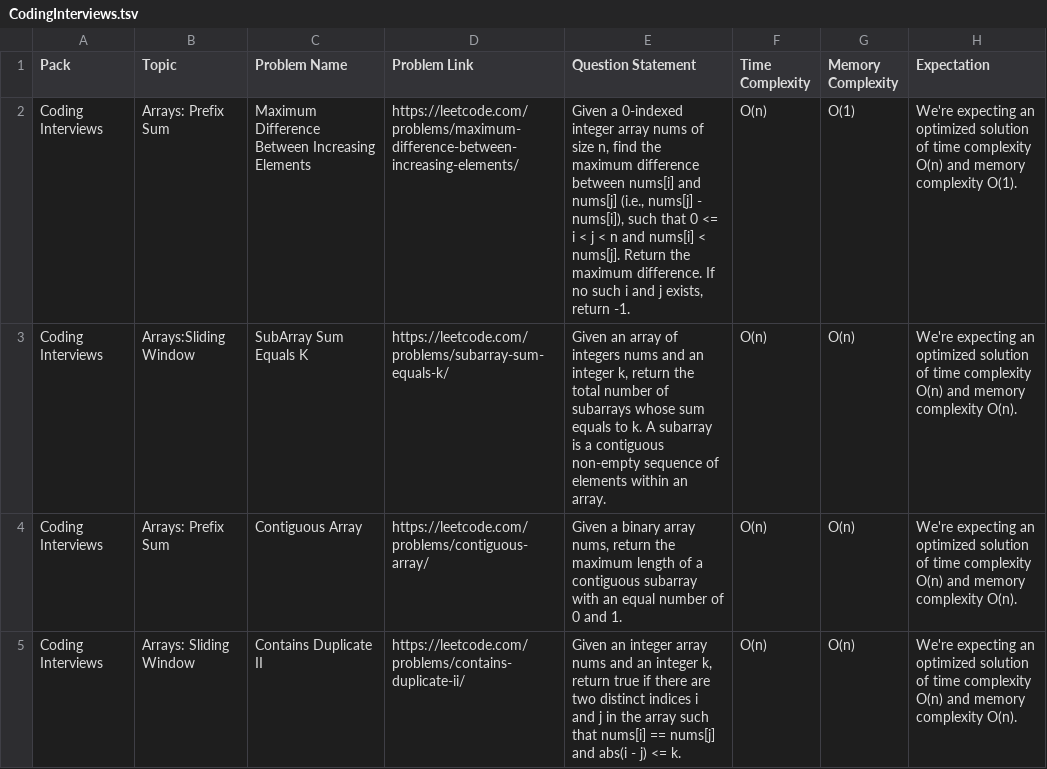
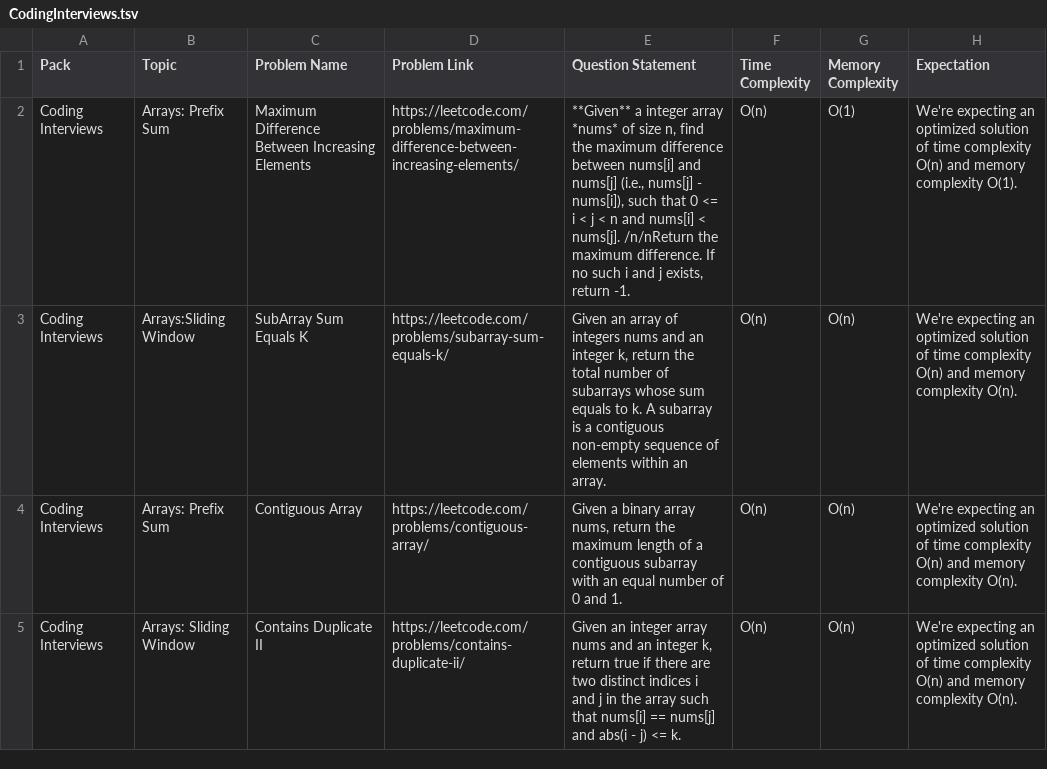
Before and after one commit to kinstugi/leetcard_backend, a TSV file: packs/CodingInterviews.tsv, drawn as a sheet; only a part is shown; the diff names each change by its address in the sheet, - before the commit and + after, or states it on an @@ line.

Commit message:
Update CodingInterviews.tsv
Testing Something!

```diff
--- a/packs/CodingInterviews.tsv
+++ b/packs/CodingInterviews.tsv
-E2 (Question Statement): Given a 0-indexed integer array nums of size n, find the maximum difference between nums[i] and nums[j] (i.e., nums[j] - nums[i]), such that 0 <= i < j < n and nums[i] < nums[j]. Return the maximum…
+E2 (Question Statement): **Given** a integer array *nums* of size n, find the maximum difference between nums[i] and nums[j] (i.e., nums[j] - nums[i]), such that 0 <= i < j < n and nums[i] < nums[j]. /n/nReturn the maximum…
```
